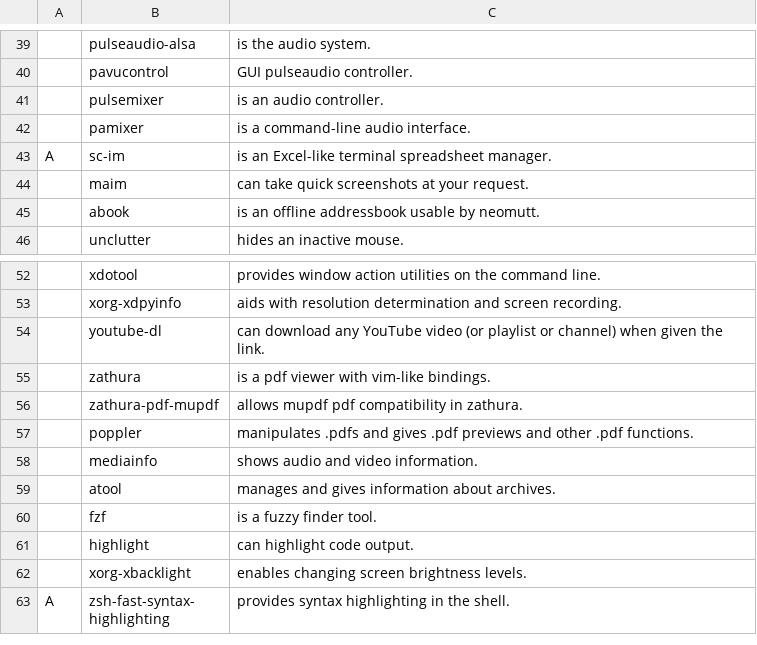
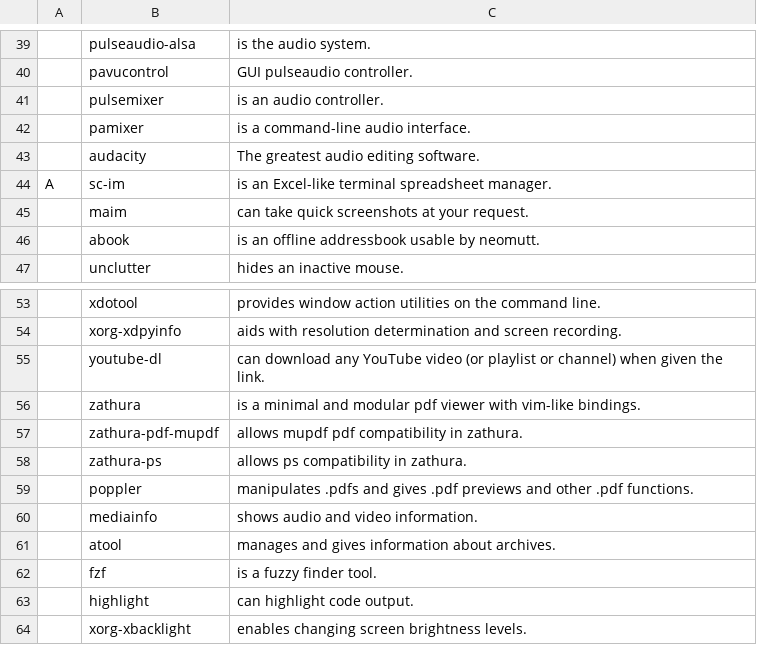
Before and after one commit to kennethbakken/LARBS, a CSV file: progs.csv, drawn as a sheet; only a part is shown, gaps mark what is left out; the shorter side is filled out with more unchanged rows; addresses are those after the commit; the diff names each change by its address in the sheet, - before the commit and + after, or states it on an @@ line.

Commit message:
Update progs.csv

```diff
--- a/progs.csv
+++ b/progs.csv
+row 43:  | audacity | The greatest audio editing software.
-C56: is a pdf viewer…
+C56: is a minimal and modular pdf viewer…
+row 58:  | zathura-ps | allows ps compatibility in zathura.
```
